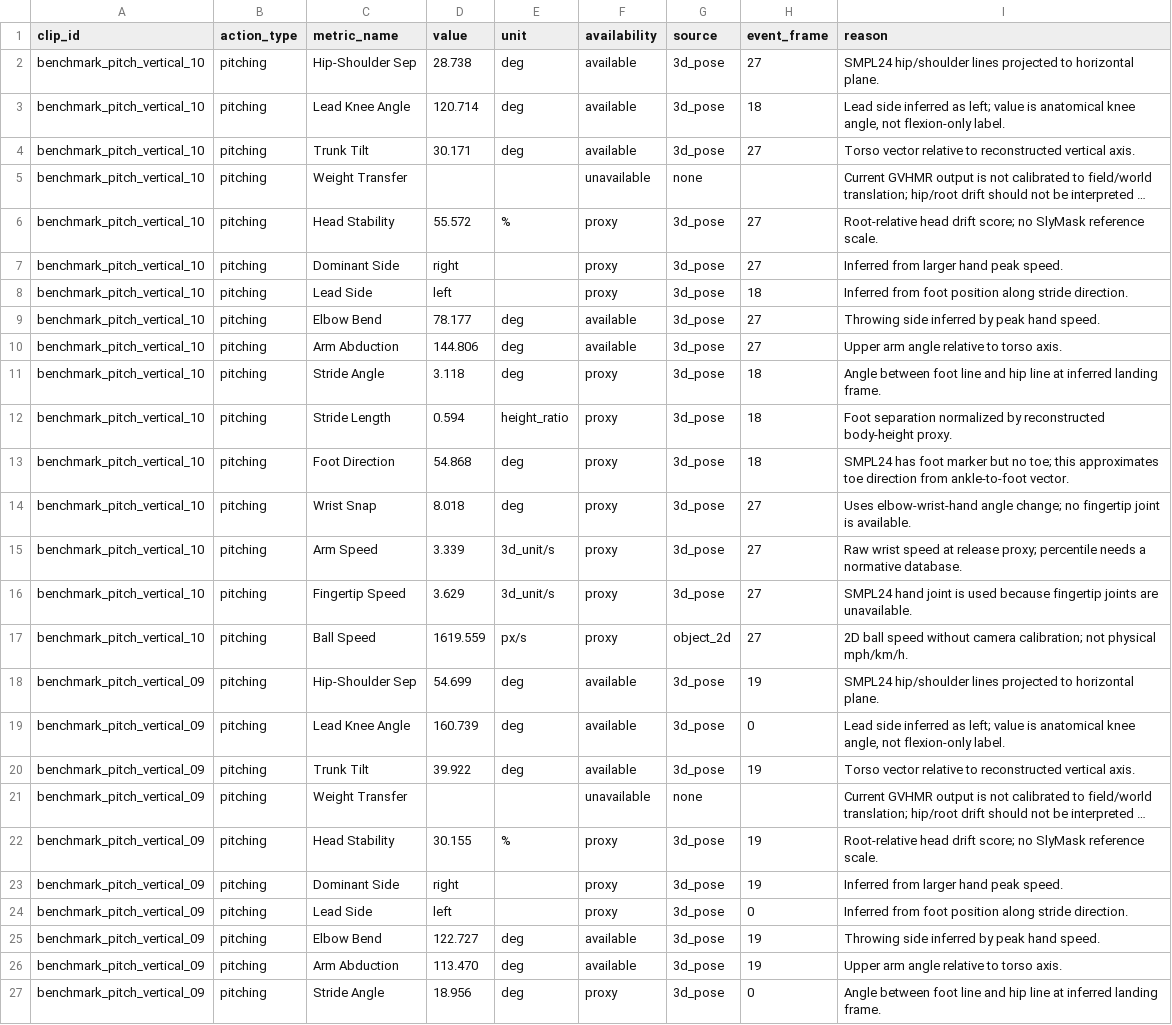
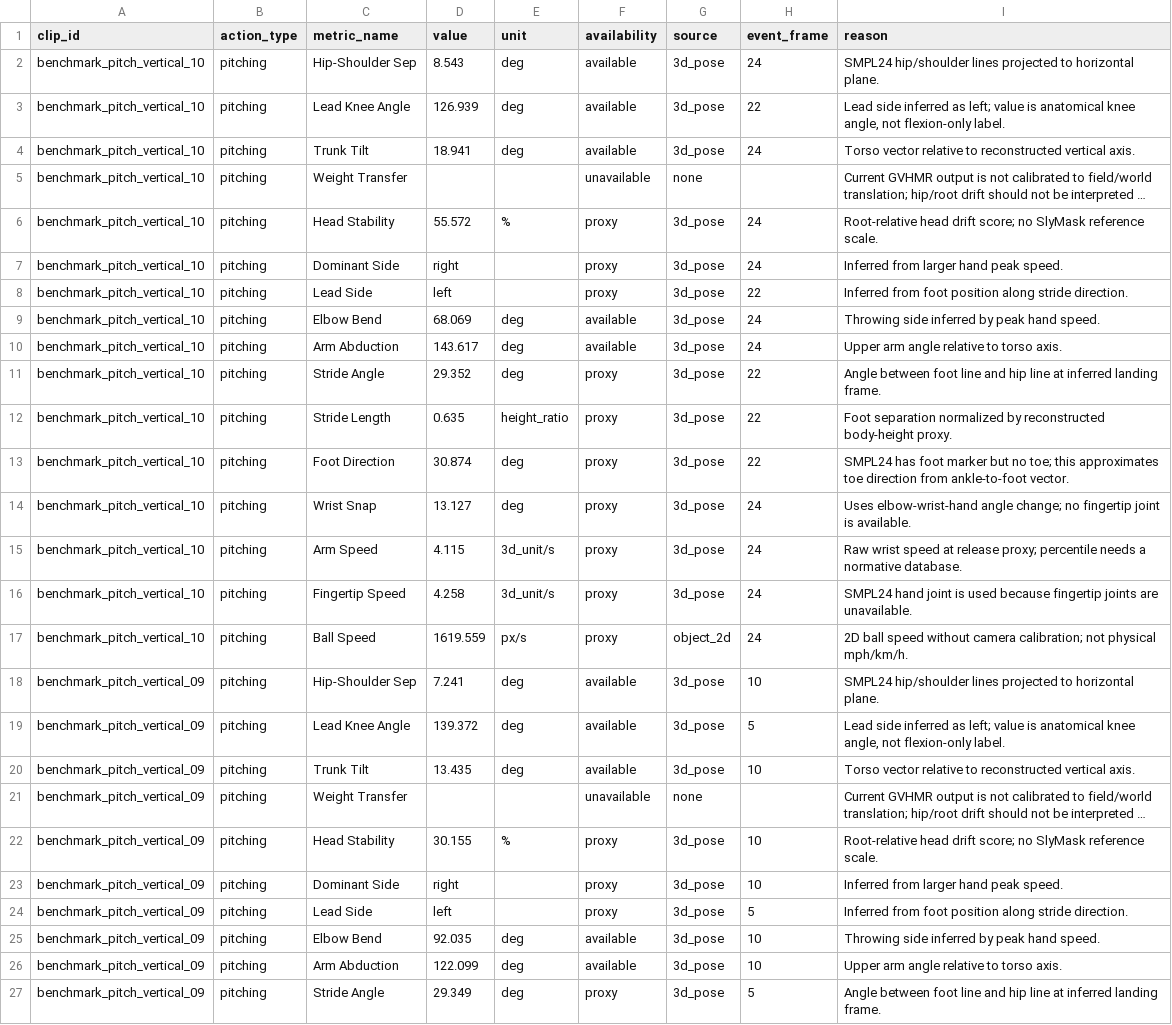
Before and after one commit to zhiwei531/baseball-analysis, a CSV file: reports/slymask_benchmark_metrics.csv, drawn as a sheet; only a part is shown; long unchanged cells end in …; the diff covers the shown part only; the diff names each change by its address in the sheet, - before the commit and + after, or states it on an @@ line.

Commit message:
Fix pitching phase proxy metrics

```diff
--- a/reports/slymask_benchmark_metrics.csv
+++ b/reports/slymask_benchmark_metrics.csv
-D2 (value): 28.738
+D2 (value): 8.543
-H2 (event_frame): 27
+H2 (event_frame): 24
-D3 (value): 120.714
+D3 (value): 126.939
-H3 (event_frame): 18
+H3 (event_frame): 22
-D4 (value): 30.171
+D4 (value): 18.941
-H4 (event_frame): 27
+H4 (event_frame): 24
-H6:H7 (event_frame): 27
+H6:H7 (event_frame): 24
-H8 (event_frame): 18
+H8 (event_frame): 22
-D9 (value): 78.177
+D9 (value): 68.069
-H9:H10 (event_frame): 27
+H9:H10 (event_frame): 24
-D10 (value): 144.806
+D10 (value): 143.617
-D11 (value): 3.118
+D11 (value): 29.352
-H11:H13 (event_frame): 18
+H11:H13 (event_frame): 22
-D12 (value): 0.594
+D12 (value): 0.635
-D13 (value): 54.868
+D13 (value): 30.874
-D14 (value): 8.018
+D14 (value): 13.127
-H14:H17 (event_frame): 27
+H14:H17 (event_frame): 24
-D15 (value): 3.339
+D15 (value): 4.115
-D16 (value): 3.629
+D16 (value): 4.258
-D18 (value): 54.699
+D18 (value): 7.241
-H18 (event_frame): 19
+H18 (event_frame): 10
-D19 (value): 160.739
+D19 (value): 139.372
-H19 (event_frame): 0
+H19 (event_frame): 5
-D20 (value): 39.922
+D20 (value): 13.435
-H20 (event_frame): 19
+H20 (event_frame): 10
-H22:H23 (event_frame): 19
+H22:H23 (event_frame): 10
-H24 (event_frame): 0
+H24 (event_frame): 5
-D25 (value): 122.727
+D25 (value): 92.035
-H25:H26 (event_frame): 19
+H25:H26 (event_frame): 10
-D26 (value): 113.470
+D26 (value): 122.099
-D27 (value): 18.956
+D27 (value): 29.349
-H27 (event_frame): 0
+H27 (event_frame): 5
```
Also changed, not shown: 11 edited cells elsewhere in this file, 2 other files.
